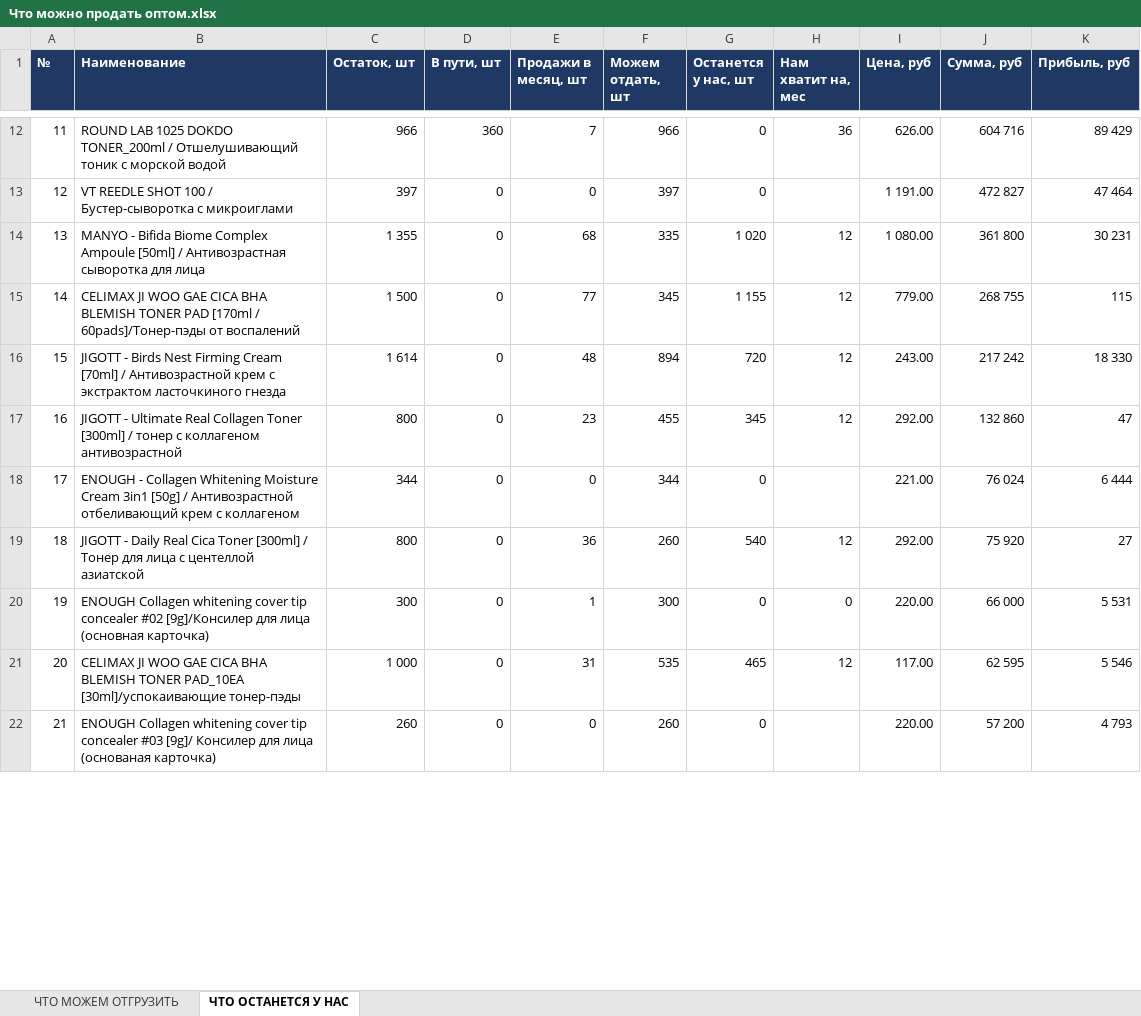
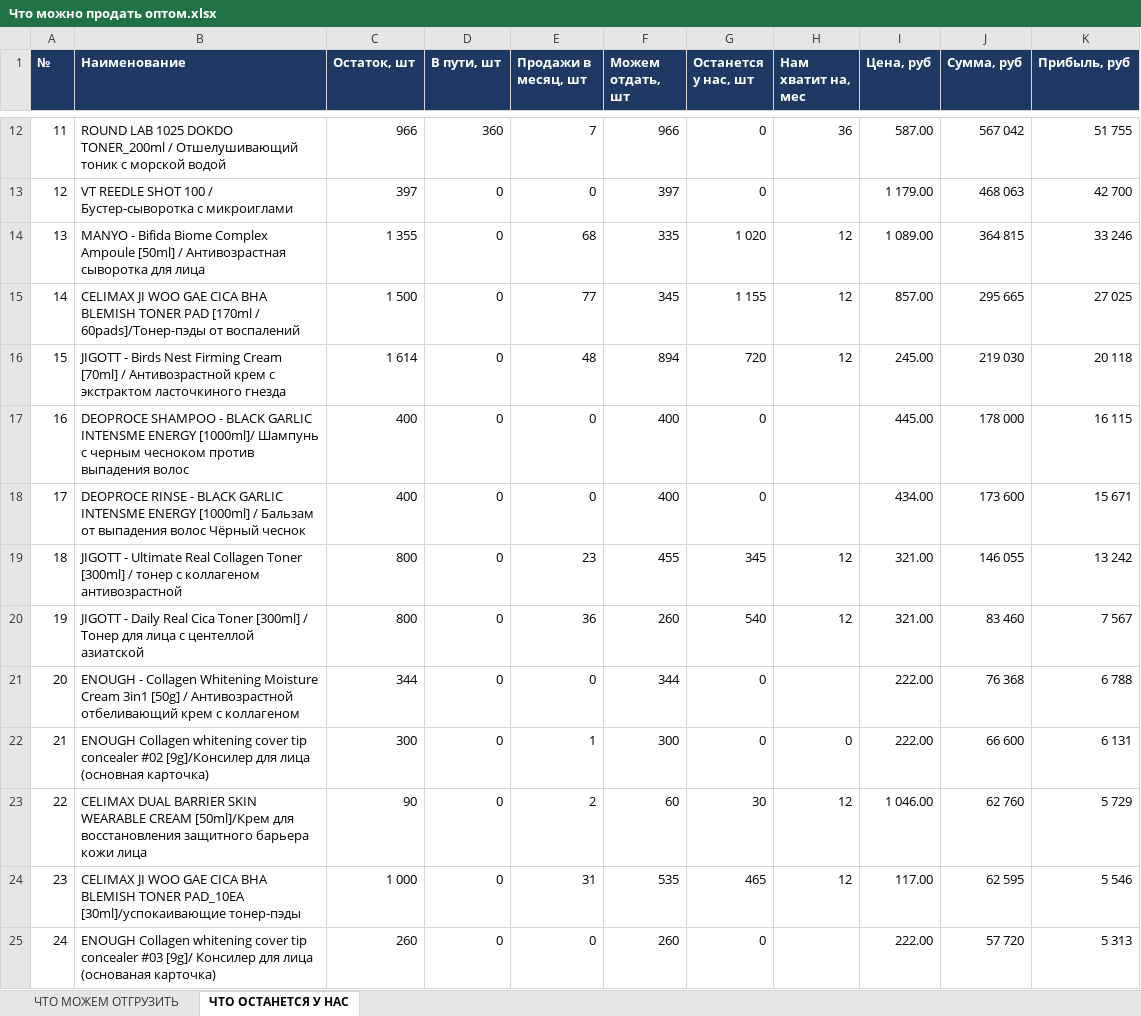
Before and after one commit to User26-2026/K-beauty-New, an Excel workbook: outputs/Что можно продать оптом.xlsx, sheet ЧТО ОСТАНЕТСЯ У НАС, drawn as a sheet; only a part is shown, gaps mark what is left out; values as stored, in another font and other column widths than the file's, no borders; removed rows and columns are numbered as before the commit, all else as after; the diff covers the shown part only; the diff names each change by its address in the sheet, - before the commit and + after, or states it on an @@ line.

```diff
--- a/outputs/Что можно продать оптом.xlsx (sheet ЧТО ОСТАНЕТСЯ У НАС)
+++ b/outputs/Что можно продать оптом.xlsx (sheet ЧТО ОСТАНЕТСЯ У НАС)
@@ column A (№) renumbered between rows 9 and 32 @@
-I12 (Цена, руб): 626.00
+I12 (Цена, руб): 587.00
-J12 (Сумма, руб): 604 716
+J12 (Сумма, руб): 567 042
-K12 (Прибыль, руб): 89 429
+K12 (Прибыль, руб): 51 755
-I13 (Цена, руб): 1 191.00
+I13 (Цена, руб): 1 179.00
-J13 (Сумма, руб): 472 827
+J13 (Сумма, руб): 468 063
-K13 (Прибыль, руб): 47 464
+K13 (Прибыль, руб): 42 700
-I14 (Цена, руб): 1 080.00
+I14 (Цена, руб): 1 089.00
-J14 (Сумма, руб): 361 800
+J14 (Сумма, руб): 364 815
-K14 (Прибыль, руб): 30 231
+K14 (Прибыль, руб): 33 246
-I15 (Цена, руб): 779.00
+I15 (Цена, руб): 857.00
-J15 (Сумма, руб): 268 755
+J15 (Сумма, руб): 295 665
-K15 (Прибыль, руб): 115
+K15 (Прибыль, руб): 27 025
-I16 (Цена, руб): 243.00
+I16 (Цена, руб): 245.00
-J16 (Сумма, руб): 217 242
+J16 (Сумма, руб): 219 030
-K16 (Прибыль, руб): 18 330
+K16 (Прибыль, руб): 20 118
+row 17: 16 | DEOPROCE SHAMPOO - BLACK GARLIC INTENSME ENERGY [1000ml]/ Шампунь с черным чесноком против выпадения волос | 400 | 0 | 0 | 400 | 0 |  | 445.00 | 178 000 | 16 115
+row 18: 17 | DEOPROCE RINSE - BLACK GARLIC INTENSME ENERGY [1000ml] / Бальзам от выпадения волос Чёрный чеснок | 400 | 0 | 0 | 400 | 0 |  | 434.00 | 173 600 | 15 671
-I19 (Цена, руб): 292.00
+I19 (Цена, руб): 321.00
-J19 (Сумма, руб): 132 860
+J19 (Сумма, руб): 146 055
-K19 (Прибыль, руб): 47
+K19 (Прибыль, руб): 13 242
-row 18: 17 | ENOUGH - Collagen Whitening Moisture Cream 3in1 [50g] / Антивозрастной отбеливающий крем с коллагеном | 344 | 0 | 0 | 344 | 0 |  | 221.00 | 76 024 | 6 444
-I20 (Цена, руб): 292.00
+I20 (Цена, руб): 321.00
-J20 (Сумма, руб): 75 920
+J20 (Сумма, руб): 83 460
-K20 (Прибыль, руб): 27
+K20 (Прибыль, руб): 7 567
+row 21: 20 | ENOUGH - Collagen Whitening Moisture Cream 3in1 [50g] / Антивозрастной отбеливающий крем с коллагеном | 344 | 0 | 0 | 344 | 0 |  | 222.00 | 76 368 | 6 788
-I22 (Цена, руб): 220.00
+I22 (Цена, руб): 222.00
-J22 (Сумма, руб): 66 000
+J22 (Сумма, руб): 66 600
-K22 (Прибыль, руб): 5 531
+K22 (Прибыль, руб): 6 131
+row 23: 22 | CELIMAX DUAL BARRIER SKIN WEARABLE CREAM [50ml]/Крем для восстановления защитного барьера кожи лица | 90 | 0 | 2 | 60 | 30 | 12 | 1 046.00 | 62 760 | 5 729
-I25 (Цена, руб): 220.00
+I25 (Цена, руб): 222.00
-J25 (Сумма, руб): 57 200
+J25 (Сумма, руб): 57 720
-K25 (Прибыль, руб): 4 793
+K25 (Прибыль, руб): 5 313
```
Also changed, not shown: 1 added row, 2 removed rows and 52 edited cells elsewhere in this sheet, sheet ЧТО МОЖЕМ ОТГРУЗИТЬ, 3 other files.
